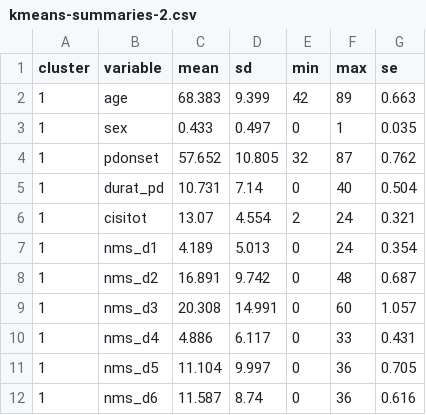
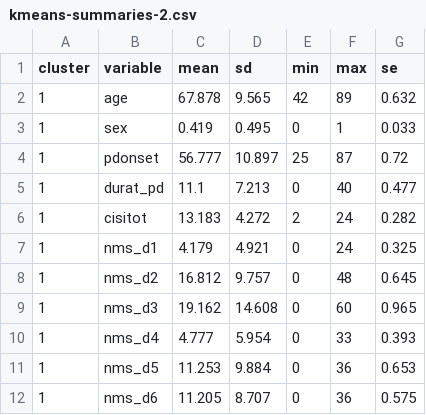
Before and after one commit to jayelm/ca-parkinsons, a CSV file: data/kmeans-summaries-2.csv, drawn as a sheet; only a part is shown; the diff covers the shown part only.

```diff
--- a/data/kmeans-summaries-2.csv
+++ b/data/kmeans-summaries-2.csv
@@ -1,12 +1,12 @@
 "cluster","variable","mean","sd","min","max","se"
-1,"age",68.383,9.399,42,89,0.663
-1,"sex",0.433,0.497,0,1,0.035
-1,"pdonset",57.652,10.805,32,87,0.762
-1,"durat_pd",10.731,7.14,0,40,0.504
-1,"cisitot",13.07,4.554,2,24,0.321
-1,"nms_d1",4.189,5.013,0,24,0.354
-1,"nms_d2",16.891,9.742,0,48,0.687
-1,"nms_d3",20.308,14.991,0,60,1.057
-1,"nms_d4",4.886,6.117,0,33,0.431
-1,"nms_d5",11.104,9.997,0,36,0.705
-1,"nms_d6",11.587,8.74,0,36,0.616
+1,"age",67.878,9.565,42,89,0.632
+1,"sex",0.419,0.495,0,1,0.033
+1,"pdonset",56.777,10.897,25,87,0.72
+1,"durat_pd",11.1,7.213,0,40,0.477
+1,"cisitot",13.183,4.272,2,24,0.282
+1,"nms_d1",4.179,4.921,0,24,0.325
+1,"nms_d2",16.812,9.757,0,48,0.645
+1,"nms_d3",19.162,14.608,0,60,0.965
+1,"nms_d4",4.777,5.954,0,33,0.393
+1,"nms_d5",11.253,9.884,0,36,0.653
+1,"nms_d6",11.205,8.707,0,36,0.575
```
Also changed, not shown: 3 added rows, 3 removed rows and 72 edited cells elsewhere in this file, data/kmeans-raw-2.csv, data/kmeans-raw-3.csv, 3 other files.
